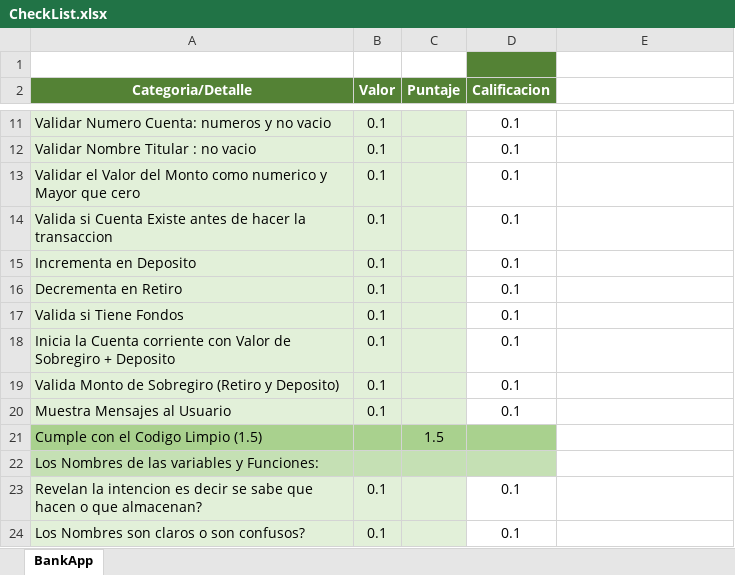
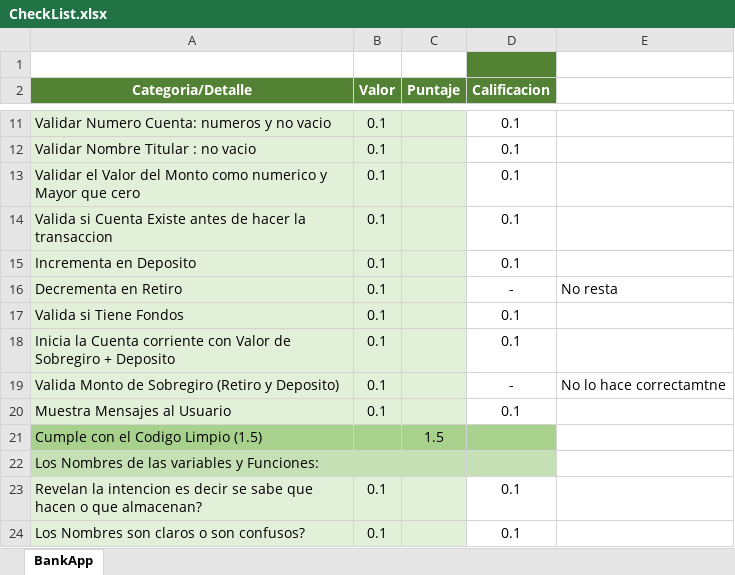
Before and after one commit to Jucer74/ServicesDevelopment, an Excel workbook: Exams/Exam-01/CheckList.xlsx, sheet BankApp, drawn as a sheet; only a part is shown, gaps mark what is left out; values as stored, in another font and other column widths than the file's, no borders; the diff covers the shown part only; the diff names each change by its address in the sheet, - before the commit and + after, or states it on an @@ line.

```diff
--- a/Exams/Exam-01/CheckList.xlsx (sheet BankApp)
+++ b/Exams/Exam-01/CheckList.xlsx (sheet BankApp)
-D16 (Calificacion): 0.1
+D16 (Calificacion): -
-E16: (empty)
+E16: No resta
-D19 (Calificacion): 0.1
+D19 (Calificacion): -
-E19: (empty)
+E19: No lo hace correctamtne
```
Also changed, not shown: 16 edited cells elsewhere in this sheet, 1 other file.
